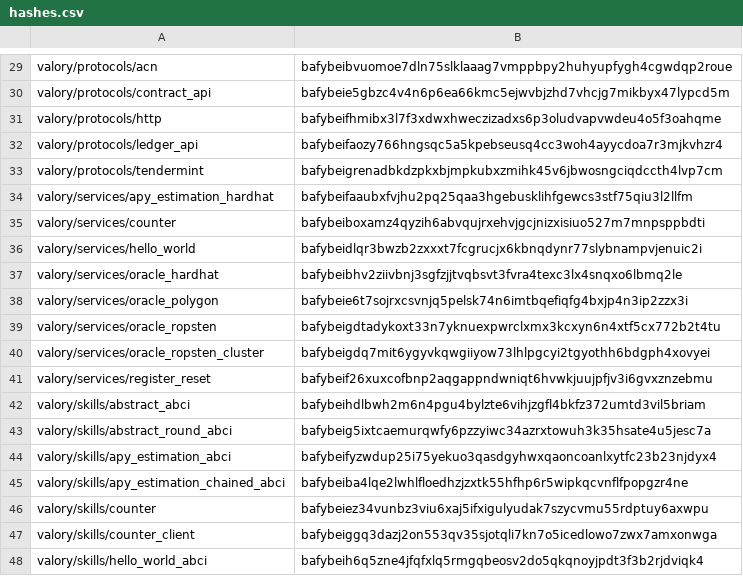
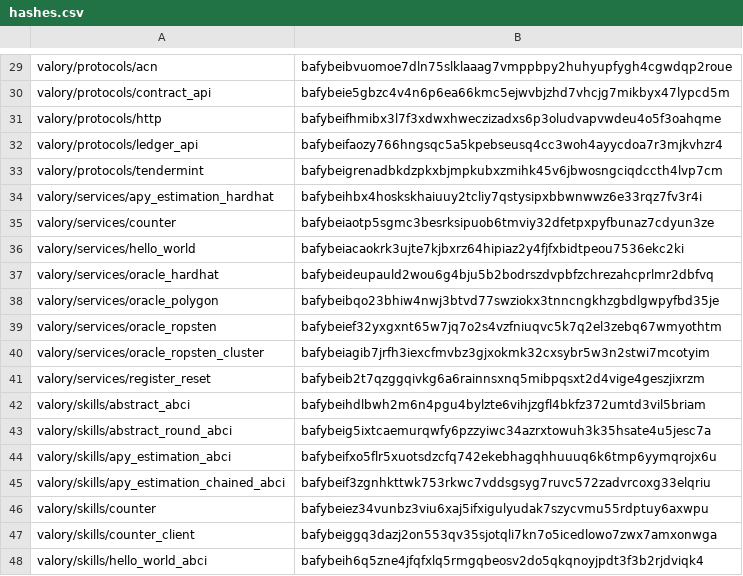
Before and after one commit to valory-xyz/open-autonomy, a CSV file: packages/hashes.csv, drawn as a sheet; only a part is shown, gaps mark what is left out; the diff covers the shown part only.

```diff
--- a/packages/hashes.csv
+++ b/packages/hashes.csv
@@ -33,14 +33,14 @@ valory/protocols/ledger_api,bafybeifaozy766hngsqc5a5kpebseusq4cc3woh4ayycdoa7r3m
 valory/protocols/tendermint,bafybeigrenadbkdzpkxbjmpkubxzmihk45v6jbwosngciqdccth4lvp7cm
-valory/services/apy_estimation_hardhat,bafybeifaaubxfvjhu2pq25qaa3hgebusklihfgewcs3stf75qiu3l2llfm
-valory/services/counter,bafybeiboxamz4qyzih6abvqujrxehvjgcjnizxisiuo527m7mnpsppbdti
-valory/services/hello_world,bafybeidlqr3bwzb2zxxxt7fcgrucjx6kbnqdynr77slybnampvjenuic2i
-valory/services/oracle_hardhat,bafybeibhv2ziivbnj3sgfzjjtvqbsvt3fvra4texc3lx4snqxo6lbmq2le
-valory/services/oracle_polygon,bafybeie6t7sojrxcsvnjq5pelsk74n6imtbqefiqfg4bxjp4n3ip2zzx3i
-valory/services/oracle_ropsten,bafybeigdtadykoxt33n7yknuexpwrclxmx3kcxyn6n4xtf5cx772b2t4tu
-valory/services/oracle_ropsten_cluster,bafybeigdq7mit6ygyvkqwgiiyow73lhlpgcyi2tgyothh6bdgph4xovyei
-valory/services/register_reset,bafybeif26xuxcofbnp2aqgappndwniqt6hvwkjuujpfjv3i6gvxznzebmu
+valory/services/apy_estimation_hardhat,bafybeihbx4hoskskhaiuuy2tcliy7qstysipxbbwnwwz6e33rqz7fv3r4i
+valory/services/counter,bafybeiaotp5sgmc3besrksipuob6tmviy32dfetpxpyfbunaz7cdyun3ze
+valory/services/hello_world,bafybeiacaokrk3ujte7kjbxrz64hipiaz2y4fjfxbidtpeou7536ekc2ki
+valory/services/oracle_hardhat,bafybeideupauld2wou6g4bju5b2bodrszdvpbfzchrezahcprlmr2dbfvq
+valory/services/oracle_polygon,bafybeibqo23bhiw4nwj3btvd77swziokx3tnncngkhzgbdlgwpyfbd35je
+valory/services/oracle_ropsten,bafybeief32yxgxnt65w7jq7o2s4vzfniuqvc5k7q2el3zebq67wmyothtm
+valory/services/oracle_ropsten_cluster,bafybeiagib7jrfh3iexcfmvbz3gjxokmk32cxsybr5w3n2stwi7mcotyim
+valory/services/register_reset,bafybeib2t7qzggqivkg6a6rainnsxnq5mibpqsxt2d4vige4geszjixrzm
 valory/skills/abstract_abci,bafybeihdlbwh2m6n4pgu4bylzte6vihjzgfl4bkfz372umtd3vil5briam
 valory/skills/abstract_round_abci,bafybeig5ixtcaemurqwfy6pzzyiwc34azrxtowuh3k35hsate4u5jesc7a
-valory/skills/apy_estimation_abci,bafybeifyzwdup25i75yekuo3qasdgyhwxqaoncoanlxytfc23b23njdyx4
-valory/skills/apy_estimation_chained_abci,bafybeiba4lqe2lwhlfloedhzjzxtk55hfhp6r5wipkqcvnflfpopgzr4ne
+valory/skills/apy_estimation_abci,bafybeifxo5flr5xuotsdzcfq742ekebhagqhhuuuq6k6tmp6yymqrojx6u
+valory/skills/apy_estimation_chained_abci,bafybeif3zgnhkttwk753rkwc7vddsgsyg7ruvc572zadvrcoxg33elqriu
 valory/skills/counter,bafybeiez34vunbz3viu6xaj5ifxigulyudak7szycvmu55rdptuy6axwpu
```
Also changed, not shown: 12 edited cells elsewhere in this file, 22 other files.
